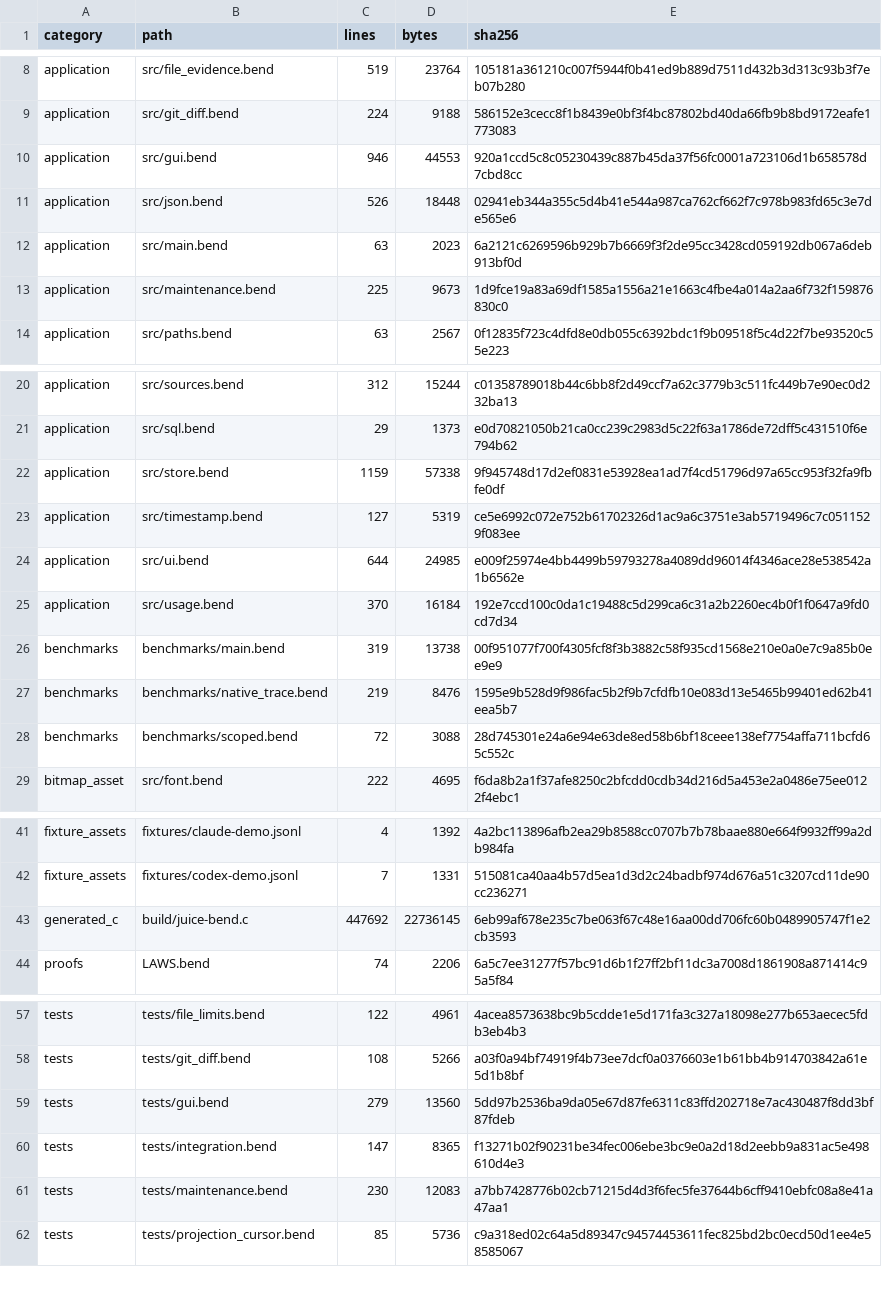
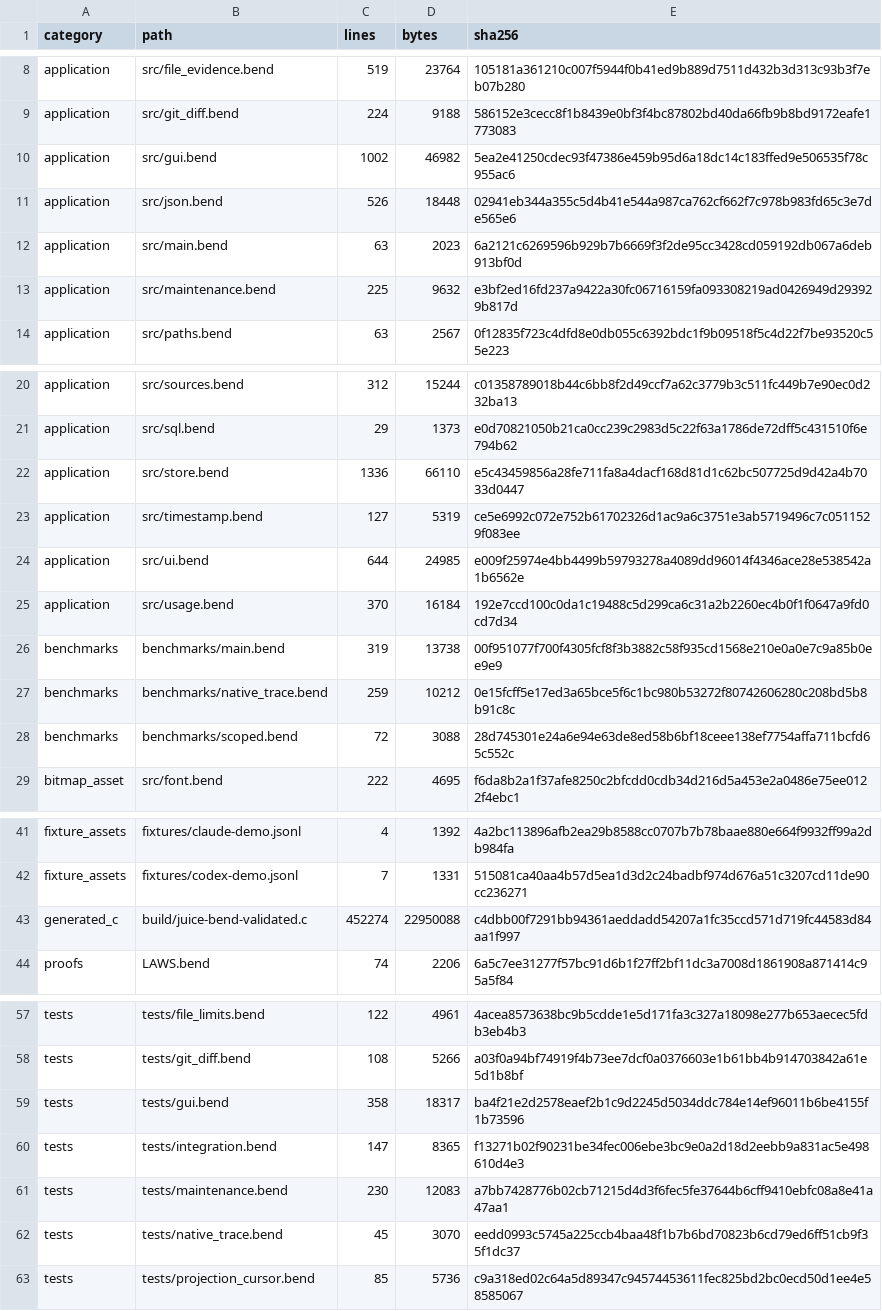
Before and after one commit to tcashel/juice-bend, a TSV file: docs/receipts/code-size.tsv, drawn as a sheet; only a part is shown, gaps mark what is left out; the diff covers the shown part only.

Commit message:
Bound native capture SQL work and verify the Tart workflow

```diff
--- a/docs/receipts/code-size.tsv
+++ b/docs/receipts/code-size.tsv
@@ -9,6 +9,6 @@ application	src/file_evidence.bend	519	23764	105181a361210c007f5944f0b41ed9b889d
 application	src/git_diff.bend	224	9188	586152e3cecc8f1b8439e0bf3f4bc87802bd40da66fb9b8bd9172eafe1773083
-application	src/gui.bend	946	44553	920a1ccd5c8c05230439c887b45da37f56fc0001a723106d1b658578d7cbd8cc
+application	src/gui.bend	1002	46982	5ea2e41250cdec93f47386e459b95d6a18dc14c183ffed9e506535f78c955ac6
 application	src/json.bend	526	18448	02941eb344a355c5d4b41e544a987ca762cf662f7c978b983fd65c3e7de565e6
 application	src/main.bend	63	2023	6a2121c6269596b929b7b6669f3f2de95cc3428cd059192db067a6deb913bf0d
-application	src/maintenance.bend	225	9673	1d9fce19a83a69df1585a1556a21e1663c4fbe4a014a2aa6f732f159876830c0
+application	src/maintenance.bend	225	9632	e3bf2ed16fd237a9422a30fc06716159fa093308219ad0426949d293929b817d
 application	src/paths.bend	63	2567	0f12835f723c4dfd8e0db055c6392bdc1f9b09518f5c4d22f7be93520c55e223
@@ -21,3 +21,3 @@ application	src/sources.bend	312	15244	c01358789018b44c6bb8f2d49ccf7a62c3779b3c5
 application	src/sql.bend	29	1373	e0d70821050b21ca0cc239c2983d5c22f63a1786de72dff5c431510f6e794b62
-application	src/store.bend	1159	57338	9f945748d17d2ef0831e53928ea1ad7f4cd51796d97a65cc953f32fa9fbfe0df
+application	src/store.bend	1336	66110	e5c43459856a28fe711fa8a4dacf168d81d1c62bc507725d9d42a4b7033d0447
 application	src/timestamp.bend	127	5319	ce5e6992c072e752b61702326d1ac9a6c3751e3ab5719496c7c0511529f083ee
@@ -26,3 +26,3 @@ application	src/usage.bend	370	16184	192e7ccd100c0da1c19488c5d299ca6c31a2b2260ec
 benchmarks	benchmarks/main.bend	319	13738	00f951077f700f4305fcf8f3b3882c58f935cd1568e210e0a0e7c9a85b0ee9e9
-benchmarks	benchmarks/native_trace.bend	219	8476	1595e9b528d9f986fac5b2f9b7cfdfb10e083d13e5465b99401ed62b41eea5b7
+benchmarks	benchmarks/native_trace.bend	259	10212	0e15fcff5e17ed3a65bce5f6c1bc980b53272f80742606280c208bd5b8b91c8c
 benchmarks	benchmarks/scoped.bend	72	3088	28d745301e24a6e94e63de8ed58b6bf18ceee138ef7754affa711bcfd65c552c
@@ -42,3 +42,3 @@ fixture_assets	fixtures/claude-demo.jsonl	4	1392	4a2bc113896afb2ea29b8588cc0707b
 fixture_assets	fixtures/codex-demo.jsonl	7	1331	515081ca40aa4b57d5ea1d3d2c24badbf974d676a51c3207cd11de90cc236271
-generated_c	build/juice-bend.c	447692	22736145	6eb99af678e235c7be063f67c48e16aa00dd706fc60b0489905747f1e2cb3593
+generated_c	build/juice-bend-validated.c	452274	22950088	c4dbb00f7291bb94361aeddadd54207a1fc35ccd571d719fc44583d84aa1f997
 proofs	LAWS.bend	74	2206	6a5c7ee31277f57bc91d6b1f27ff2bf11dc3a7008d1861908a871414c95a5f84
@@ -58,5 +58,6 @@ tests	tests/file_limits.bend	122	4961	4acea8573638bc9b5cdde1e5d171fa3c327a18098e
 tests	tests/git_diff.bend	108	5266	a03f0a94bf74919f4b73ee7dcf0a0376603e1b61bb4b914703842a61e5d1b8bf
-tests	tests/gui.bend	279	13560	5dd97b2536ba9da05e67d87fe6311c83ffd202718e7ac430487f8dd3bf87fdeb
+tests	tests/gui.bend	358	18317	ba4f21e2d2578eaef2b1c9d2245d5034ddc784e14ef96011b6be4155f1b73596
 tests	tests/integration.bend	147	8365	f13271b02f90231be34fec006ebe3bc9e0a2d18d2eebb9a831ac5e498610d4e3
 tests	tests/maintenance.bend	230	12083	a7bb7428776b02cb71215d4d3f6fec5fe37644b6cff9410ebfc08a8e41a47aa1
+tests	tests/native_trace.bend	45	3070	eedd0993c5745a225ccb4baa48f1b7b6bd70823b6cd79ed6ff51cb9f35f1dc37
 tests	tests/projection_cursor.bend	85	5736	c9a318ed02c64a5d89347c94574453611fec825bd2bc0ecd50d1ee4e58585067
```
Also changed, not shown: 1 added row elsewhere in this file, 22 other files.
